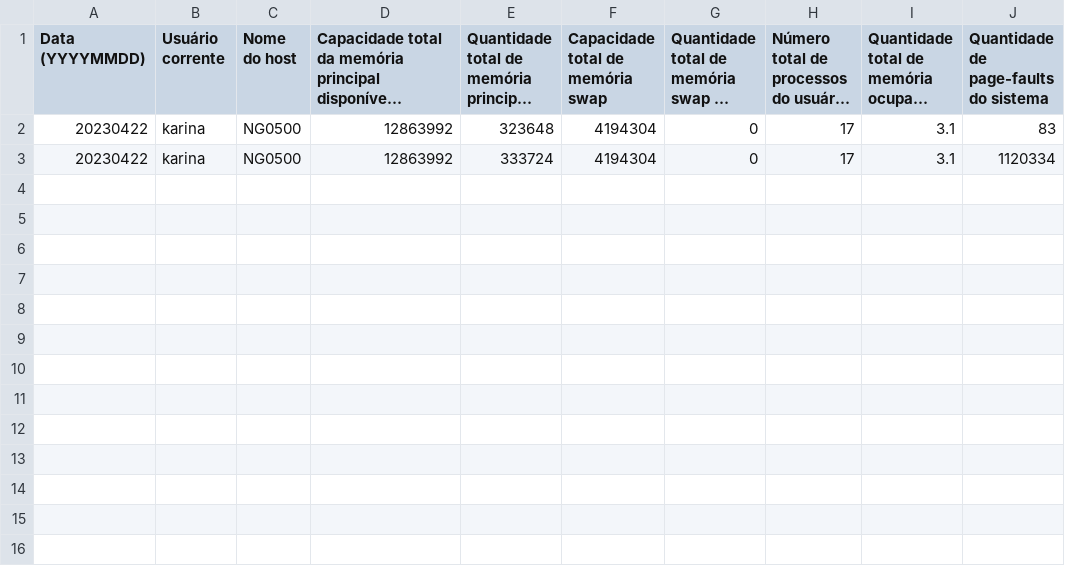
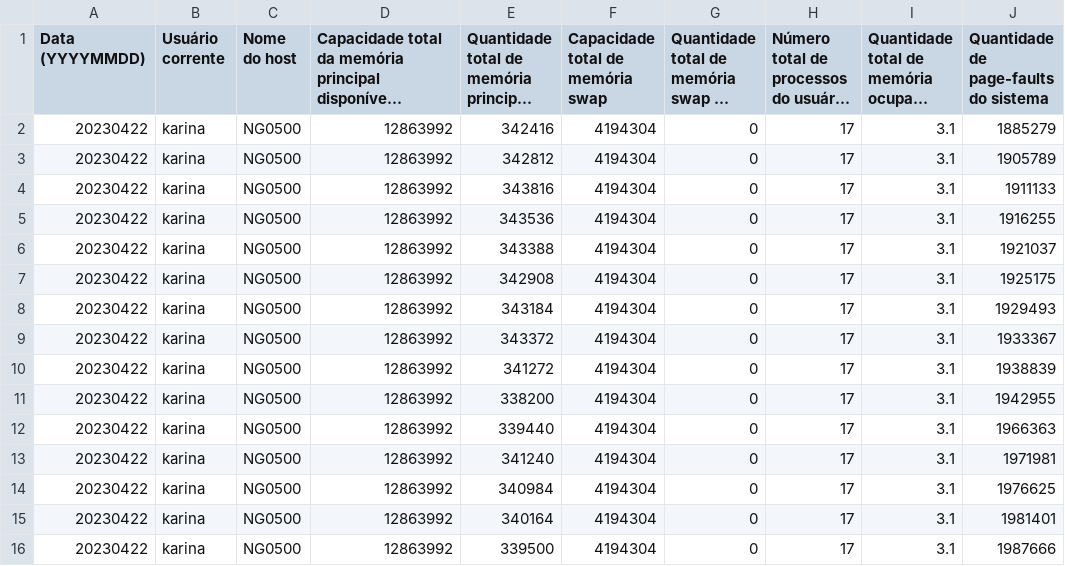
Before and after one commit to karinabressan/AP2Q3_SO, a CSV file: Karina_20230422_memoria_karina.csv, drawn as a sheet; long unchanged cells end in …; the diff names each change by its address in the sheet, - before the commit and + after, or states it on an @@ line.

Commit message:
criando o loop de execução do programa. ajustando a entrada de usuário

```diff
--- a/Karina_20230422_memoria_karina.csv
+++ b/Karina_20230422_memoria_karina.csv
-E2: 323648
+E2: 342416
-J2: 83
+J2: 1885279
-E3: 333724
+E3: 342812
-J3: 1120334
+J3: 1905789
+row 4: 20230422 | karina | NG0500 | 12863992 | 343816 | 4194304 | 0 | 17 | 3.1 | 1911133
+row 5: 20230422 | karina | NG0500 | 12863992 | 343536 | 4194304 | 0 | 17 | 3.1 | 1916255
+row 6: 20230422 | karina | NG0500 | 12863992 | 343388 | 4194304 | 0 | 17 | 3.1 | 1921037
+row 7: 20230422 | karina | NG0500 | 12863992 | 342908 | 4194304 | 0 | 17 | 3.1 | 1925175
+row 8: 20230422 | karina | NG0500 | 12863992 | 343184 | 4194304 | 0 | 17 | 3.1 | 1929493
+row 9: 20230422 | karina | NG0500 | 12863992 | 343372 | 4194304 | 0 | 17 | 3.1 | 1933367
+row 10: 20230422 | karina | NG0500 | 12863992 | 341272 | 4194304 | 0 | 17 | 3.1 | 1938839
+row 11: 20230422 | karina | NG0500 | 12863992 | 338200 | 4194304 | 0 | 17 | 3.1 | 1942955
+row 12: 20230422 | karina | NG0500 | 12863992 | 339440 | 4194304 | 0 | 17 | 3.1 | 1966363
+row 13: 20230422 | karina | NG0500 | 12863992 | 341240 | 4194304 | 0 | 17 | 3.1 | 1971981
+row 14: 20230422 | karina | NG0500 | 12863992 | 340984 | 4194304 | 0 | 17 | 3.1 | 1976625
+row 15: 20230422 | karina | NG0500 | 12863992 | 340164 | 4194304 | 0 | 17 | 3.1 | 1981401
+row 16: 20230422 | karina | NG0500 | 12863992 | 339500 | 4194304 | 0 | 17 | 3.1 | 1987666
```
Also changed, not shown: 2 other files.
